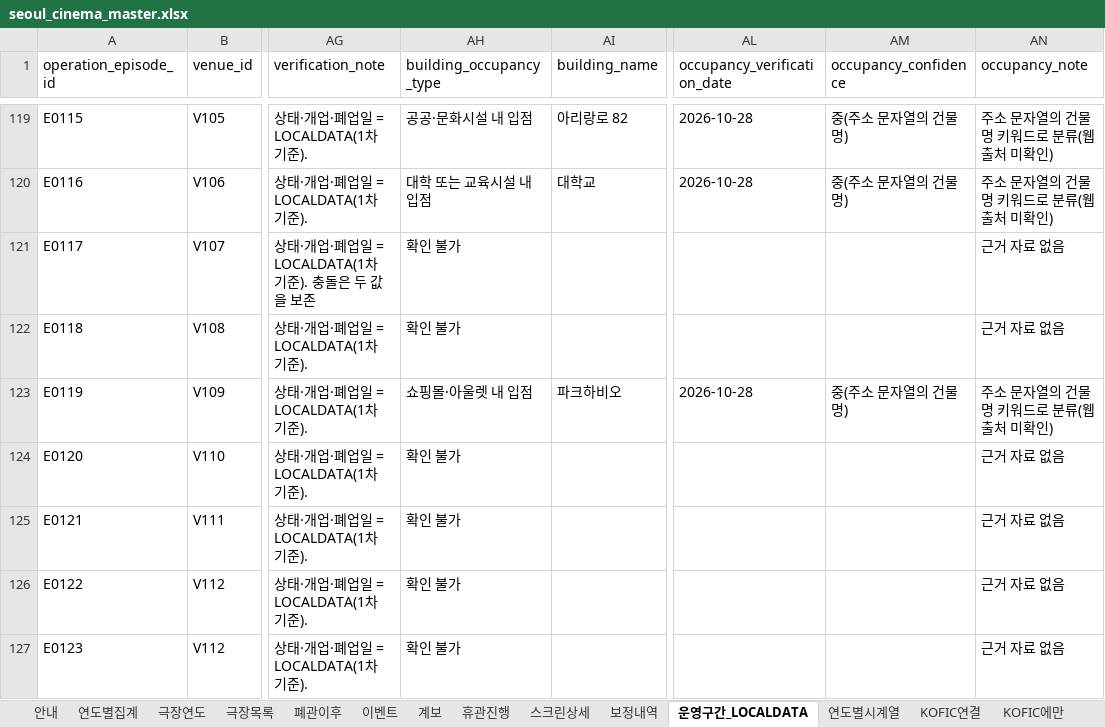
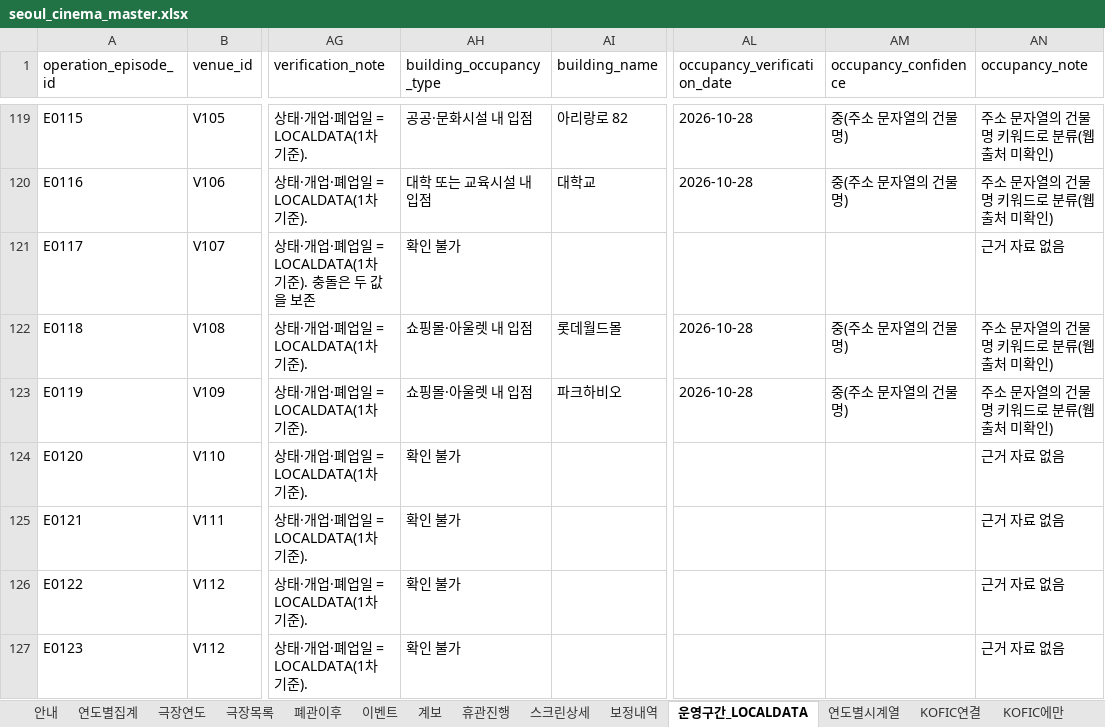
Before and after one commit to tjgusrua-droid/class-a, an Excel workbook: data/seoul_cinema_master.xlsx, sheet 운영구간_LOCALDATA, drawn as a sheet; only a part is shown, gaps mark what is left out; values as stored, in another font and other column widths than the file's, no borders; the diff covers the shown part only; the diff names each change by its address in the sheet, - before the commit and + after, or states it on an @@ line.

```diff
--- a/data/seoul_cinema_master.xlsx (sheet 운영구간_LOCALDATA)
+++ b/data/seoul_cinema_master.xlsx (sheet 운영구간_LOCALDATA)
-AH122 (building_occupancy_type): 확인 불가
+AH122 (building_occupancy_type): 쇼핑몰·아울렛 내 입점
-AI122 (building_name): (empty)
+AI122 (building_name): 롯데월드몰
-AL122 (occupancy_verification_date): (empty)
+AL122 (occupancy_verification_date): 2026-10-28
-AM122 (occupancy_confidence): (empty)
+AM122 (occupancy_confidence): 중(주소 문자열의 건물명)
-AN122 (occupancy_note): 근거 자료 없음
+AN122 (occupancy_note): 주소 문자열의 건물명 키워드로 분류(웹 출처 미확인)
```
Also changed, not shown: 20 edited cells elsewhere in this sheet, sheet 안내, other sheet tabs, 24 other files.
